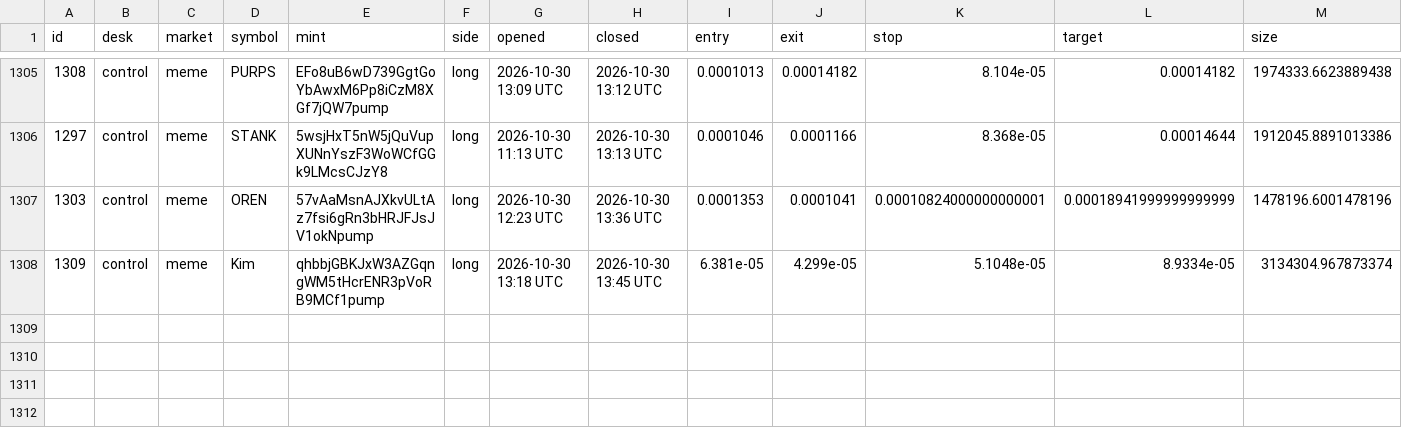
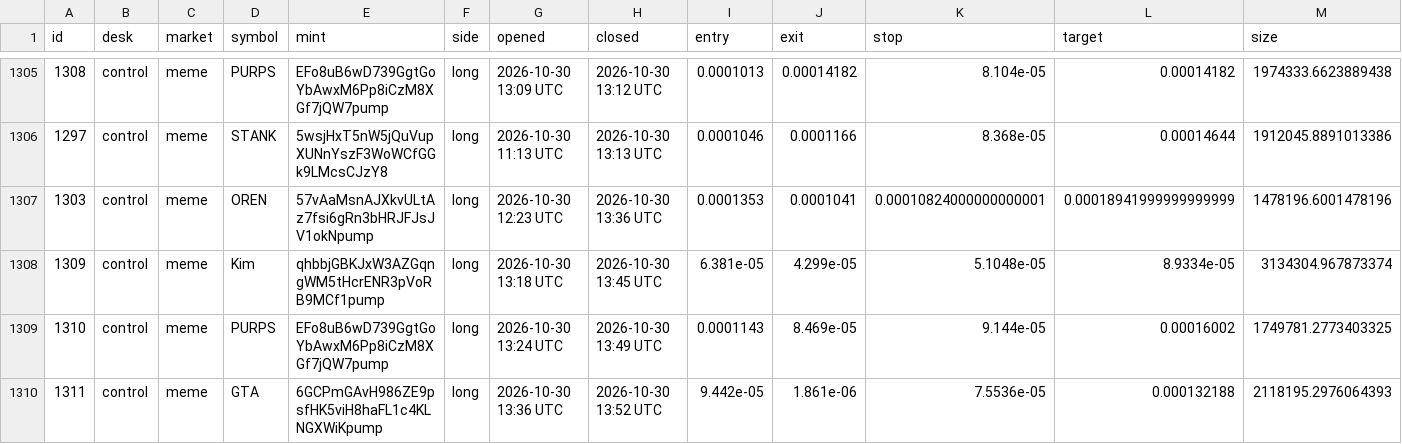
Before and after one commit to alhaddadsaid/lawahlawah, a CSV file: agents/trades.csv, drawn as a sheet; only a part is shown, gaps mark what is left out; rows hold the shown columns only; the diff names each change by its address in the sheet, - before the commit and + after, or states it on an @@ line.

Commit message:
agent desk update

```diff
--- a/agents/trades.csv
+++ b/agents/trades.csv
+row 1309: 1310 | control | meme | PURPS | EFo8uB6wD739GgtGoYbAwxM6Pp8iCzM8XGf7jQW7pump | long | 2026-10-30 13:24 UTC | 2026-10-30 13:49 UTC | 0.0001143 | 8.469e-05 | 9.144e-05 | 0.00016002 | 1749781.2773403325
+row 1310: 1311 | control | meme | GTA | 6GCPmGAvH986ZE9psfHK5viH8haFL1c4KLNGXWiKpump | long | 2026-10-30 13:36 UTC | 2026-10-30 13:52 UTC | 9.442e-05 | 1.861e-06 | 7.5536e-05 | 0.000132188 | 2118195.2976064393
```
Also changed, not shown: 3 other files.
